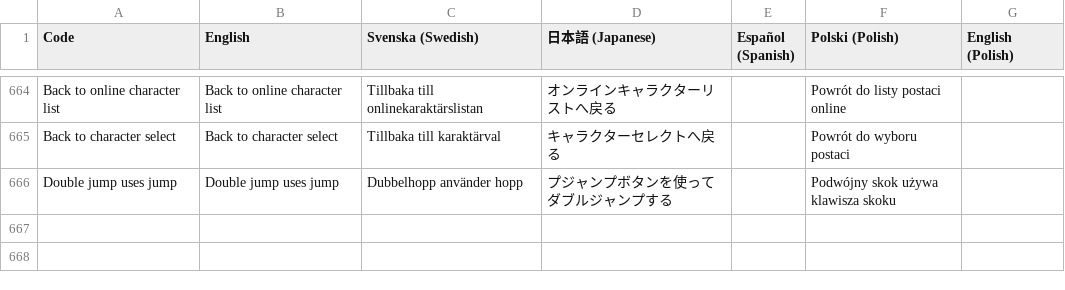
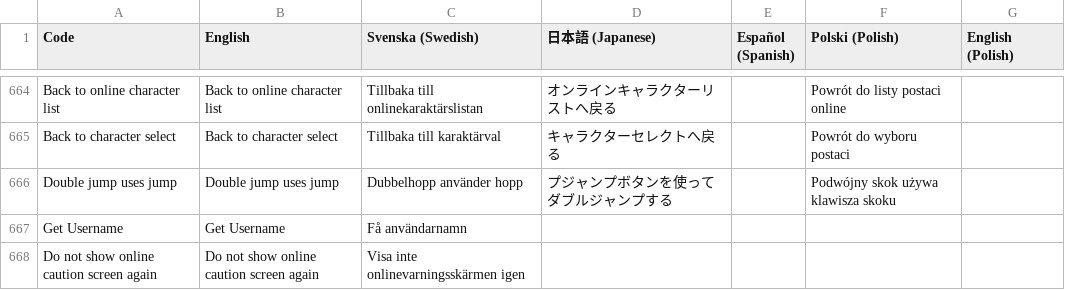
Before and after one commit to Jonnil/Sticky-Paws-DX, a CSV file: datafiles/localization.csv, drawn as a sheet; only a part is shown, gaps mark what is left out.

```diff
--- a/datafiles/localization.csv
+++ b/datafiles/localization.csv
@@ -666 +666,3 @@ Back to character select,Back to character select,Tillbaka till karaktärval,キ
 Double jump uses jump,Double jump uses jump,Dubbelhopp använder hopp,プジャンプボタンを使ってダブルジャンプする,,Podwójny skok używa klawisza skoku,
+Get Username,Get Username,Få användarnamn,,,,
+Do not show online caution screen again,Do not show online caution screen again,Visa inte onlinevarningsskärmen igen,,,,
```
Also changed, not shown: 16 other files.
